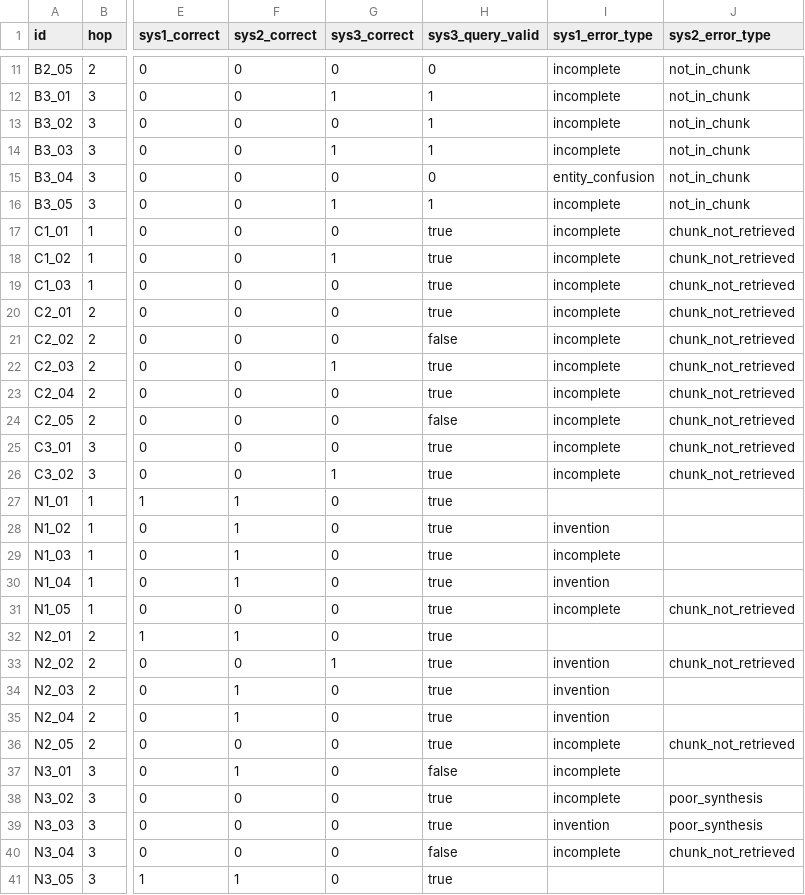
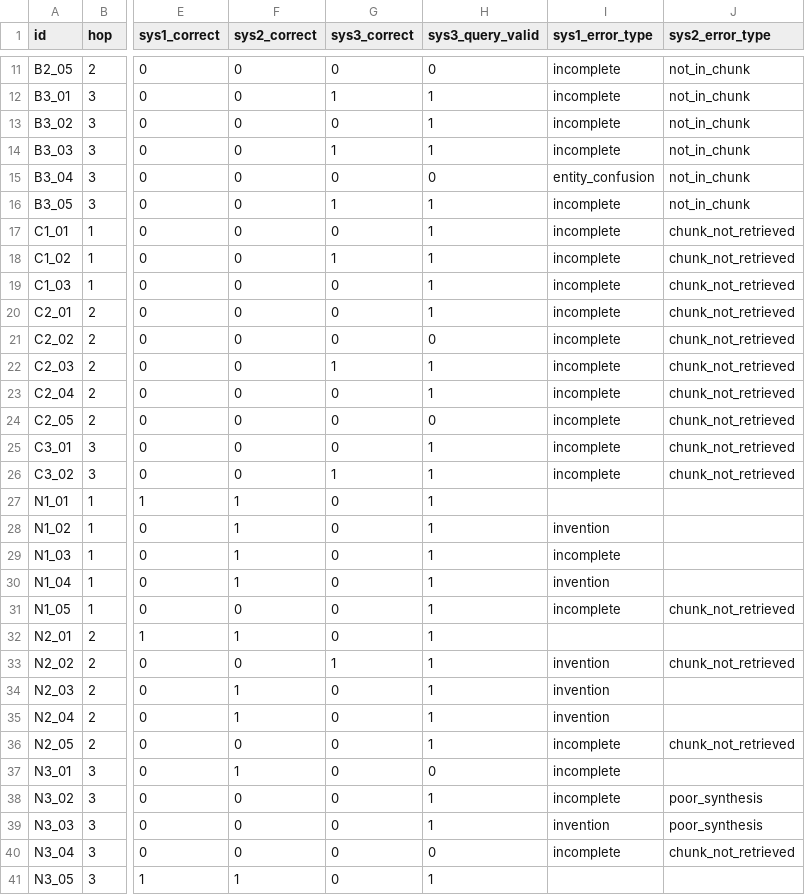
Before and after one commit to rossini24/Data_Semantics_project, a CSV file: results/scores.csv, drawn as a sheet; only a part is shown, gaps mark what is left out; the diff names each change by its address in the sheet, - before the commit and + after, or states it on an @@ line.

Commit message:
Uniforma sys3_query_valid a 0/1 in scores.csv

```diff
--- a/results/scores.csv
+++ b/results/scores.csv
-H17:H20 (sys3_query_valid): true
+H17:H20 (sys3_query_valid): 1
-H21 (sys3_query_valid): false
+H21 (sys3_query_valid): 0
-H22:H23 (sys3_query_valid): true
+H22:H23 (sys3_query_valid): 1
-H24 (sys3_query_valid): false
+H24 (sys3_query_valid): 0
-H25:H36 (sys3_query_valid): true
+H25:H36 (sys3_query_valid): 1
-H37 (sys3_query_valid): false
+H37 (sys3_query_valid): 0
-H38:H39 (sys3_query_valid): true
+H38:H39 (sys3_query_valid): 1
-H40 (sys3_query_valid): false
+H40 (sys3_query_valid): 0
-H41 (sys3_query_valid): true
+H41 (sys3_query_valid): 1
```
